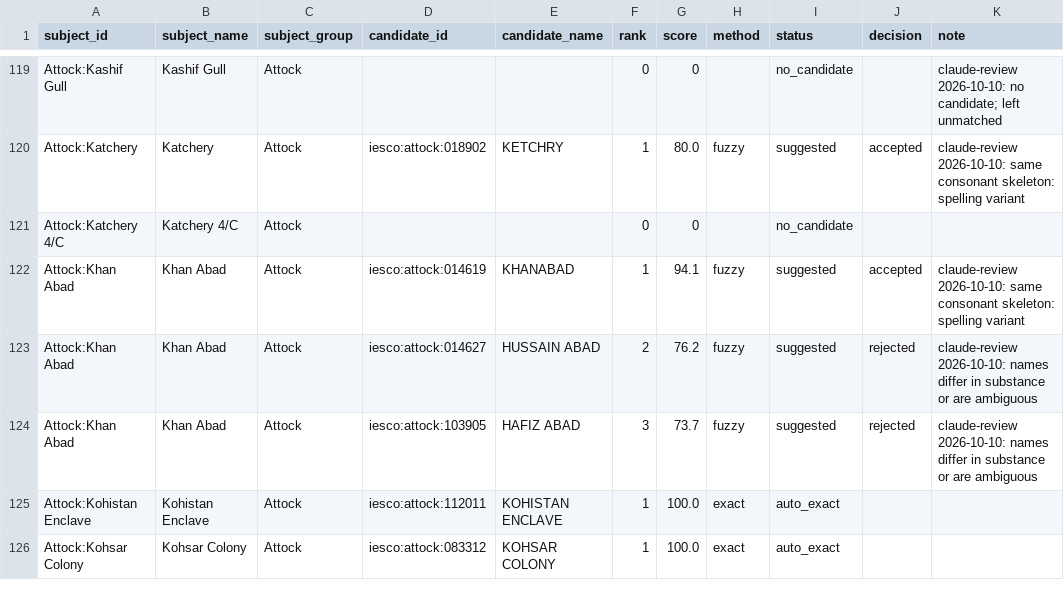
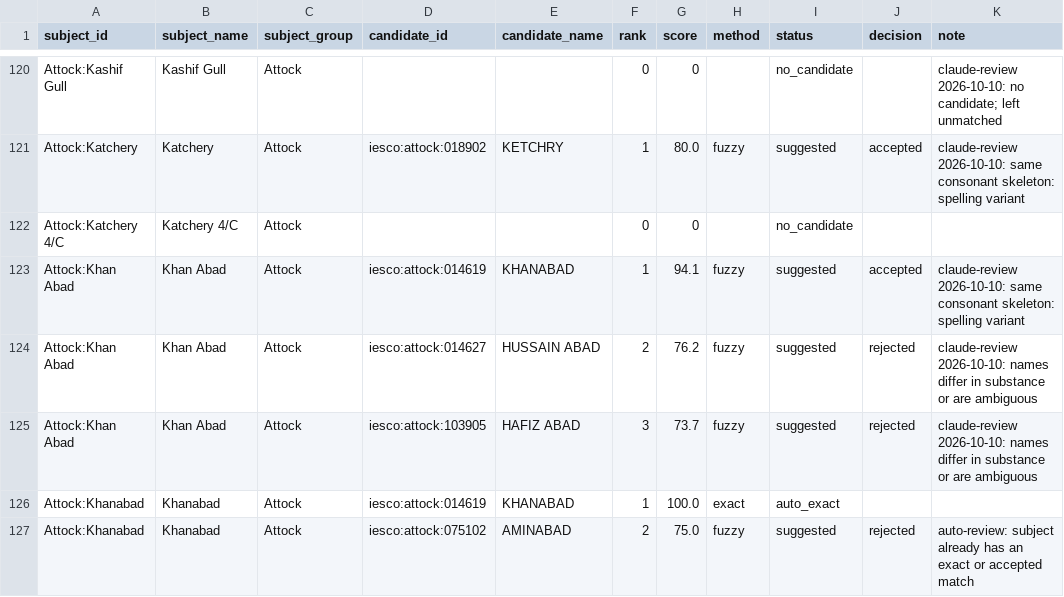
Before and after one commit to azzammasood/roshni-pipeline, a CSV file: dbt/seeds/review_press_feeder.csv, drawn as a sheet; only a part is shown, gaps mark what is left out; the shorter side is filled out with more unchanged rows; the diff covers the shown part only; the diff names each change by its address in the sheet, - before the commit and + after, or states it on an @@ line.

```diff
--- a/dbt/seeds/review_press_feeder.csv
+++ b/dbt/seeds/review_press_feeder.csv
+row 126: Attock:Khanabad | Khanabad | Attock | iesco:attock:014619 | KHANABAD | 1 | 100.0 | exact | auto_exact
+row 127: Attock:Khanabad | Khanabad | Attock | iesco:attock:075102 | AMINABAD | 2 | 75.0 | fuzzy | suggested | rejected | auto-review: subject already has an exact or accepted match
```
Also changed, not shown: 13 added rows elsewhere in this file.
